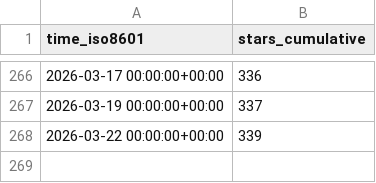
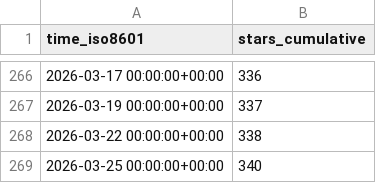
Before and after one commit to MFlowCode/stats, a CSV file: MFlowCode/MFC/ghrs-data/stargazers.csv, drawn as a sheet; only a part is shown, gaps mark what is left out.

```diff
--- a/MFlowCode/MFC/ghrs-data/stargazers.csv
+++ b/MFlowCode/MFC/ghrs-data/stargazers.csv
@@ -267,2 +267,3 @@ time_iso8601,stars_cumulative
 2026-03-19 00:00:00+00:00,337
-2026-03-22 00:00:00+00:00,339
+2026-03-22 00:00:00+00:00,338
+2026-03-25 00:00:00+00:00,340
```
